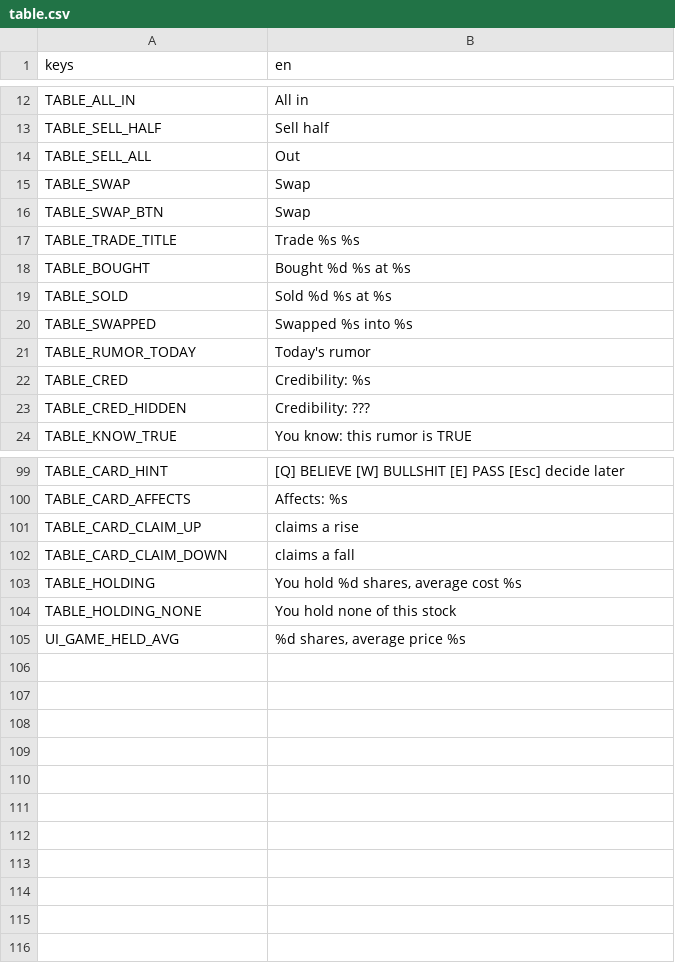
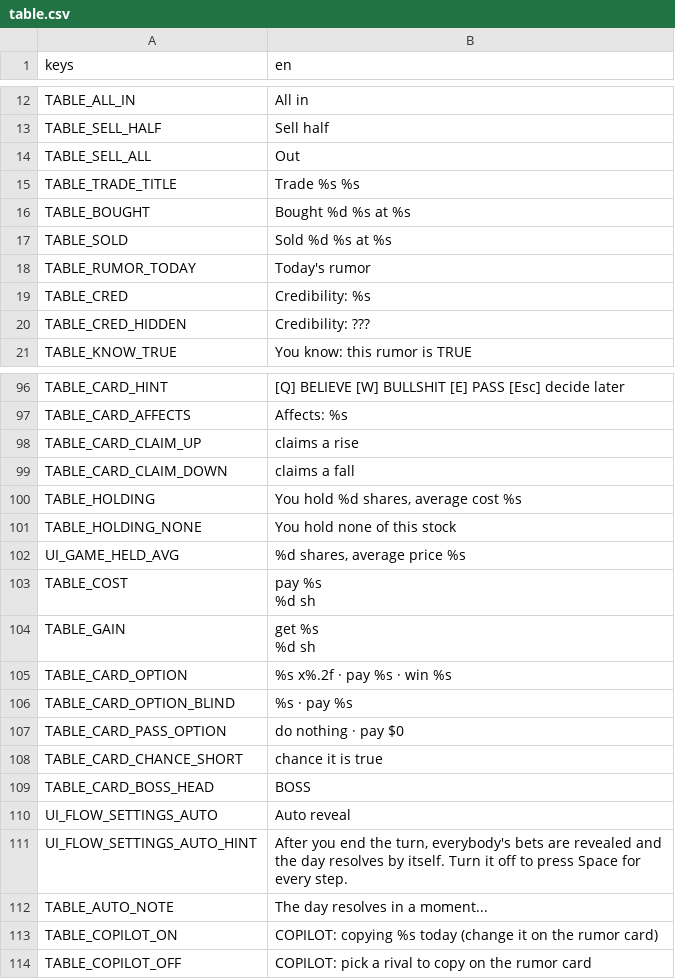
Before and after one commit to littenduck/stock-simulator, a CSV file: localization/table.csv, drawn as a sheet; only a part is shown, gaps mark what is left out; removed rows and columns are numbered as before the commit, all else as after; ↵ is a line break in a cell; the diff names each change by its address in the sheet, - before the commit and + after, or states it on an @@ line.

```diff
--- a/localization/table.csv
+++ b/localization/table.csv
-row 15: TABLE_SWAP | Swap
-row 16: TABLE_SWAP_BTN | Swap
-row 20: TABLE_SWAPPED | Swapped %s into %s
+row 103: TABLE_COST | pay %s ↵ %d sh
+row 104: TABLE_GAIN | get %s ↵ %d sh
+row 105: TABLE_CARD_OPTION | %s x%.2f · pay %s · win %s
+row 106: TABLE_CARD_OPTION_BLIND | %s · pay %s
+row 107: TABLE_CARD_PASS_OPTION | do nothing · pay $0
+row 108: TABLE_CARD_CHANCE_SHORT | chance it is true
+row 109: TABLE_CARD_BOSS_HEAD | BOSS
+row 110: UI_FLOW_SETTINGS_AUTO | Auto reveal
+row 111: UI_FLOW_SETTINGS_AUTO_HINT | After you end the turn, everybody's bets are revealed and the day resolves by itself. Turn it off to press Space for every step.
+row 112: TABLE_AUTO_NOTE | The day resolves in a moment...
+row 113: TABLE_COPILOT_ON | COPILOT: copying %s today (change it on the rumor card)
+row 114: TABLE_COPILOT_OFF | COPILOT: pick a rival to copy on the rumor card
```
Also changed, not shown: 12 other files.
